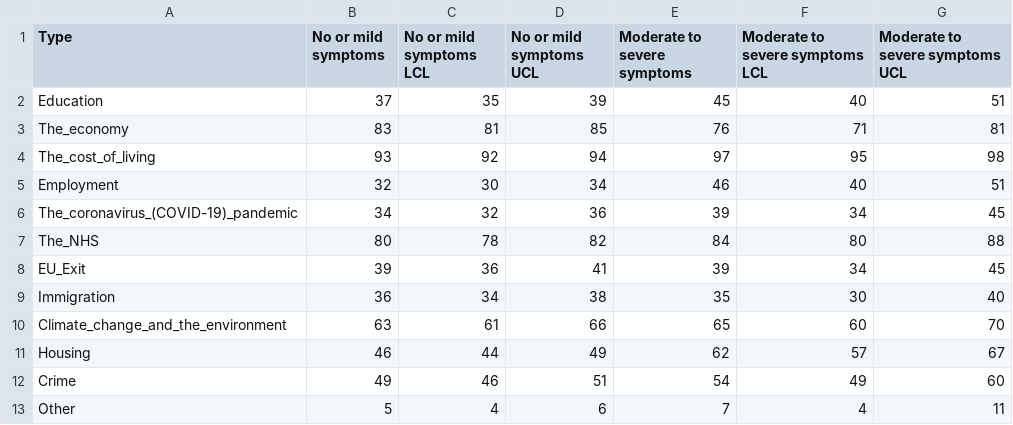
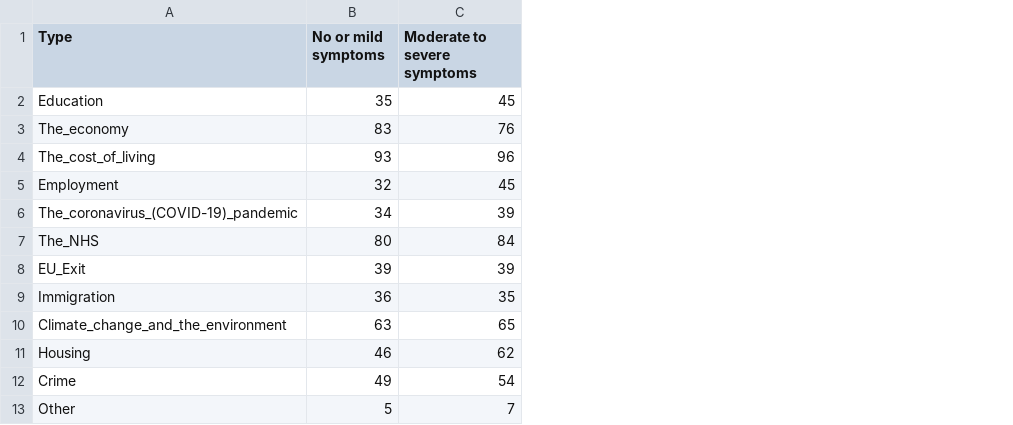
Before and after one commit to merinaben/datavis, a CSV file: factors.csv, drawn as a sheet; removed rows and columns are numbered as before the commit, all else as after; the diff names each change by its address in the sheet, - before the commit and + after, or states it on an @@ line.

Commit message:
Update factors.csv

```diff
--- a/factors.csv
+++ b/factors.csv
-column C (No or mild symptoms LCL), rows 2-13: 35 | 81 | 92 | 30 | 32 | 78 | 36 | 34 | 61 | 44 | 46 | 4
-column D (No or mild symptoms UCL), rows 2-13: 39 | 85 | 94 | 34 | 36 | 82 | 41 | 38 | 66 | 49 | 51 | 6
-column F (Moderate to severe symptoms LCL), rows 2-13: 40 | 71 | 95 | 40 | 34 | 80 | 34 | 30 | 60 | 57 | 49 | 4
-column G (Moderate to severe symptoms UCL), rows 2-13: 51 | 81 | 98 | 51 | 45 | 88 | 45 | 40 | 70 | 67 | 60 | 11
-B2 (No or mild symptoms): 37
+B2 (No or mild symptoms): 35
-C4 (Moderate to severe symptoms): 97
+C4 (Moderate to severe symptoms): 96
-C5 (Moderate to severe symptoms): 46
+C5 (Moderate to severe symptoms): 45
```
